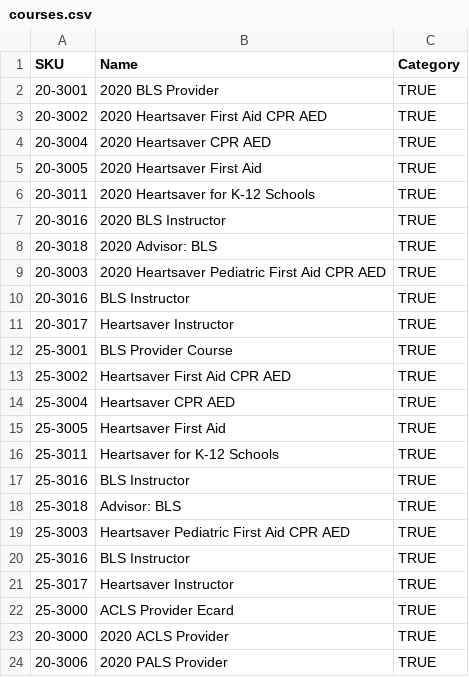
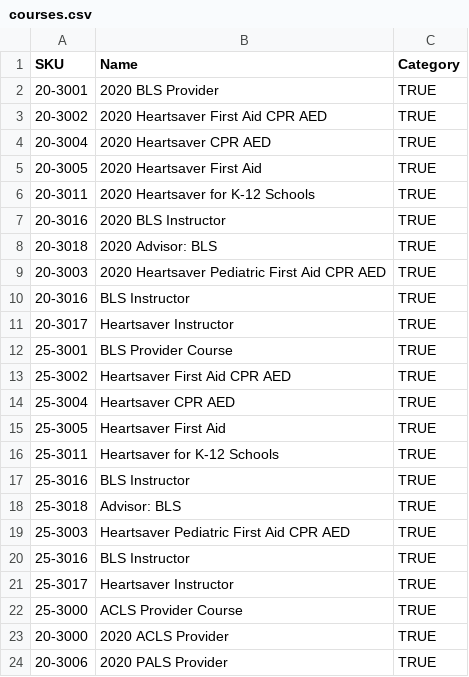
Before and after one commit to muhammadhassan1214/enrollware_automation, a CSV file: data/courses.csv, drawn as a sheet.

```diff
--- a/data/courses.csv
+++ b/data/courses.csv
@@ -21,3 +21,3 @@ SKU,Name,Category,,,,,,,,,,,
 25-3017,Heartsaver Instructor,TRUE,,,,,,,,,,,
-25-3000,ACLS Provider Ecard,TRUE,,,,,,,,,,,
+25-3000,ACLS Provider Course,TRUE,,,,,,,,,,,
 20-3000,2020 ACLS Provider,TRUE,,,,,,,,,,,
```
Also changed, not shown: failed_orders.csv, 8 other files.
